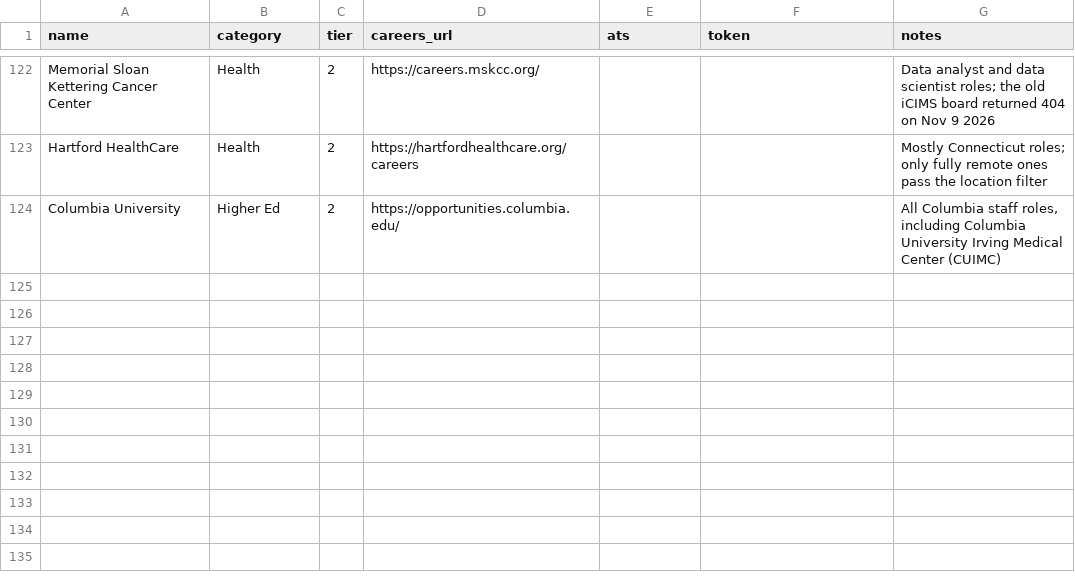
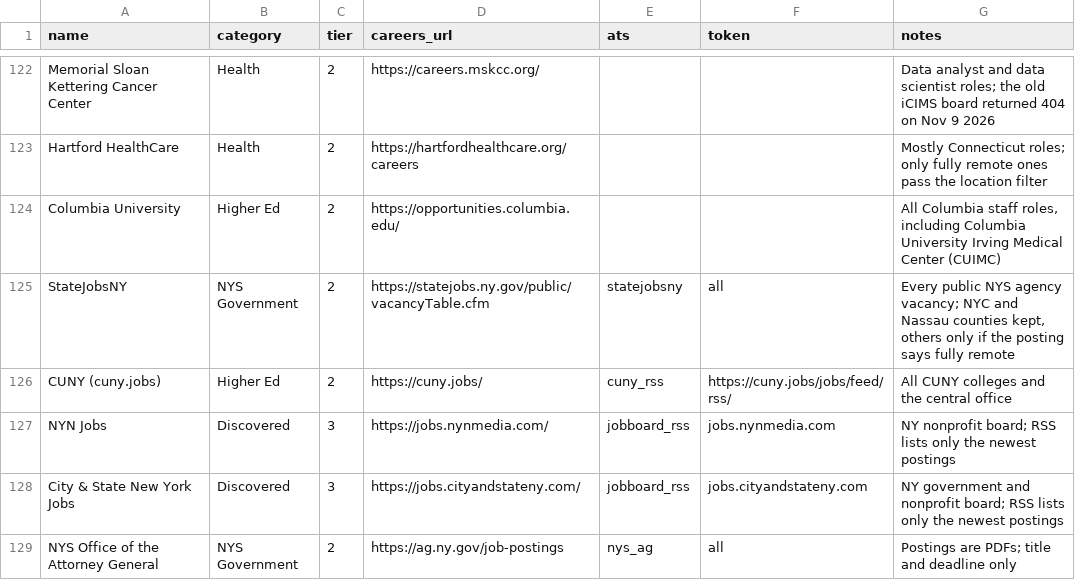
Before and after one commit to dmehta94/jobs-feed, a CSV file: orgs.csv, drawn as a sheet; only a part is shown, gaps mark what is left out.

```diff
--- a/orgs.csv
+++ b/orgs.csv
@@ -124 +124,6 @@ Hartford HealthCare,Health,2,https://hartfordhealthcare.org/careers,,,Mostly Con
 Columbia University,Higher Ed,2,https://opportunities.columbia.edu/,,,"All Columbia staff roles, including Columbia University Irving Medical Center (CUIMC)"
+StateJobsNY,NYS Government,2,https://statejobs.ny.gov/public/vacancyTable.cfm,statejobsny,all,"Every public NYS agency vacancy; NYC and Nassau counties kept, others only if the posting says fully remote"
+CUNY (cuny.jobs),Higher Ed,2,https://cuny.jobs/,cuny_rss,https://cuny.jobs/jobs/feed/rss/,All CUNY colleges and the central office
+NYN Jobs,Discovered,3,https://jobs.nynmedia.com/,jobboard_rss,jobs.nynmedia.com,NY nonprofit board; RSS lists only the newest postings
+City & State New York Jobs,Discovered,3,https://jobs.cityandstateny.com/,jobboard_rss,jobs.cityandstateny.com,NY government and nonprofit board; RSS lists only the newest postings
+NYS Office of the Attorney General,NYS Government,2,https://ag.ny.gov/job-postings,nys_ag,all,Postings are PDFs; title and deadline only
```
Also changed, not shown: 9 other files.
